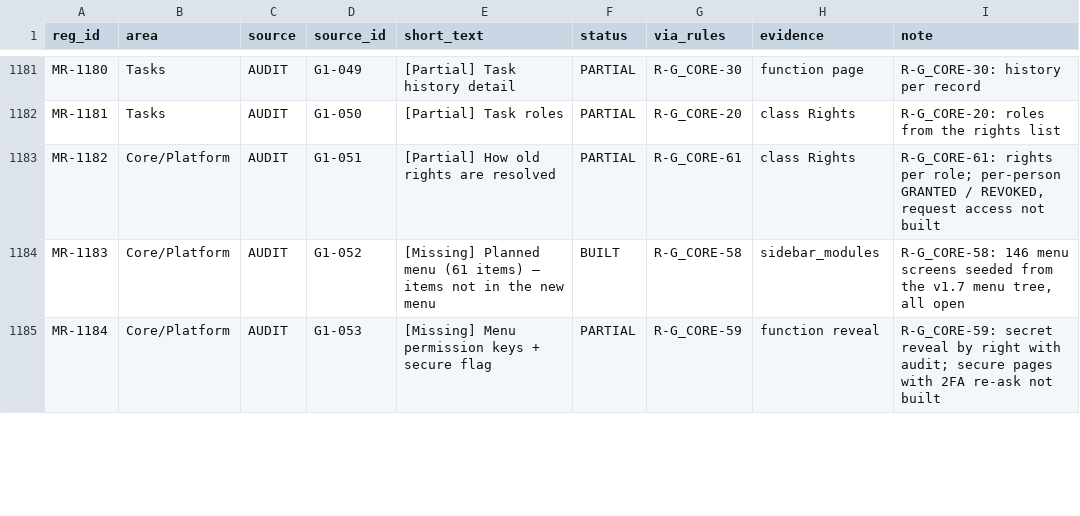
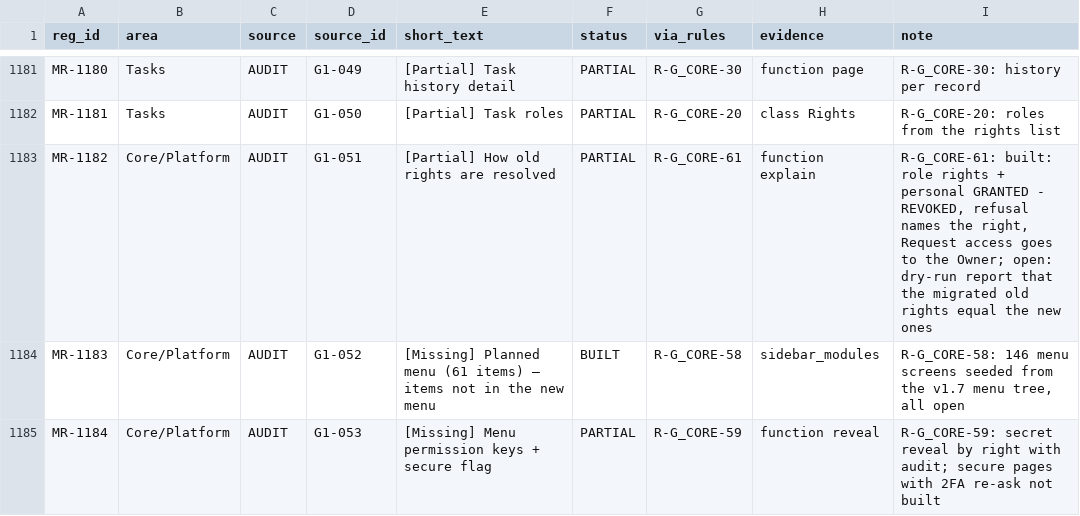
Before and after one commit to aemporio6/moreorderz, a CSV file: audit/REGISTER_AUDIT.csv, drawn as a sheet; only a part is shown, gaps mark what is left out; the diff covers the shown part only.

```diff
--- a/audit/REGISTER_AUDIT.csv
+++ b/audit/REGISTER_AUDIT.csv
@@ -1182,3 +1182,3 @@ MR-1180,Tasks,AUDIT,G1-049,[Partial] Task history detail,PARTIAL,R-G_CORE-30,fun
 MR-1181,Tasks,AUDIT,G1-050,[Partial] Task roles,PARTIAL,R-G_CORE-20,class Rights,R-G_CORE-20: roles from the rights list
-MR-1182,Core/Platform,AUDIT,G1-051,[Partial] How old rights are resolved,PARTIAL,R-G_CORE-61,class Rights,"R-G_CORE-61: rights per role; per-person GRANTED / REVOKED, request access not built"
+MR-1182,Core/Platform,AUDIT,G1-051,[Partial] How old rights are resolved,PARTIAL,R-G_CORE-61,function explain,"R-G_CORE-61: built: role rights + personal GRANTED - REVOKED, refusal names the right, Request access goes to the Owner; open: dry-run report that the migrated old rights equal the new ones"
 MR-1183,Core/Platform,AUDIT,G1-052,[Missing] Planned menu (61 items) – items not in the new menu,BUILT,R-G_CORE-58,sidebar_modules,"R-G_CORE-58: 146 menu screens seeded from the v1.7 menu tree, all open"
```
Also changed, not shown: 19 edited cells elsewhere in this file, 11 other files.
